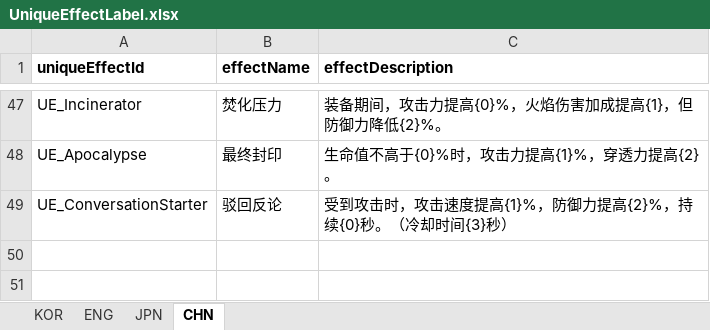
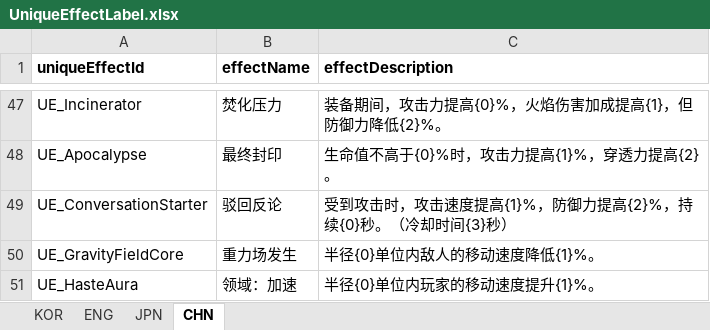
Before and after one commit to jolab4723/Project2, an Excel workbook: Assets/Resources/DataFiles/ItemData/1. ExcelFile/UniqueEffectLabel.xlsx, sheet CHN, drawn as a sheet; only a part is shown, gaps mark what is left out; values as stored, in another font and other column widths than the file's, no borders; the diff names each change by its address in the sheet, - before the commit and + after, or states it on an @@ line.

```diff
--- a/Assets/Resources/DataFiles/ItemData/1. ExcelFile/UniqueEffectLabel.xlsx (sheet CHN)
+++ b/Assets/Resources/DataFiles/ItemData/1. ExcelFile/UniqueEffectLabel.xlsx (sheet CHN)
+row 50: UE_GravityFieldCore | 重力场发生 | 半径{0}单位内敌人的移动速度降低{1}%。
+row 51: UE_HasteAura | 领域：加速 | 半径{0}单位内玩家的移动速度提升{1}%。
```
Also changed, not shown: sheet ENG, sheet KOR, sheet JPN, Assets/Resources/DataFiles/UIData/1. ExcelFile/UILabel.xlsx, 9 other files.
